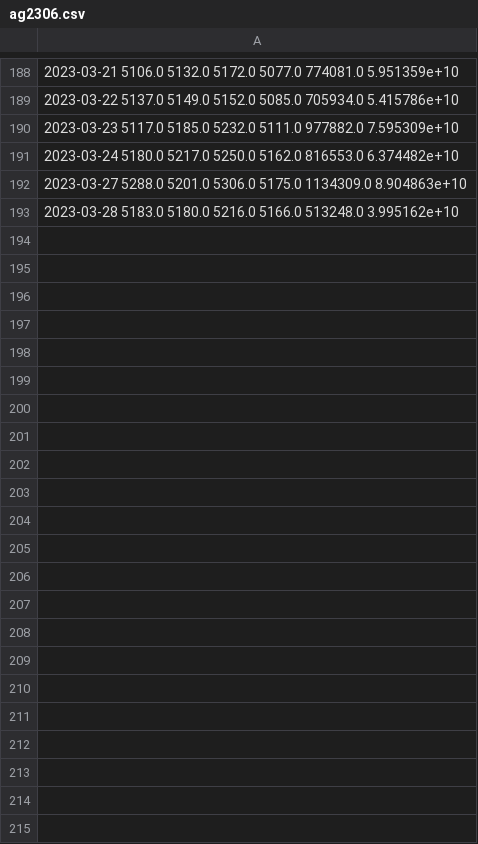
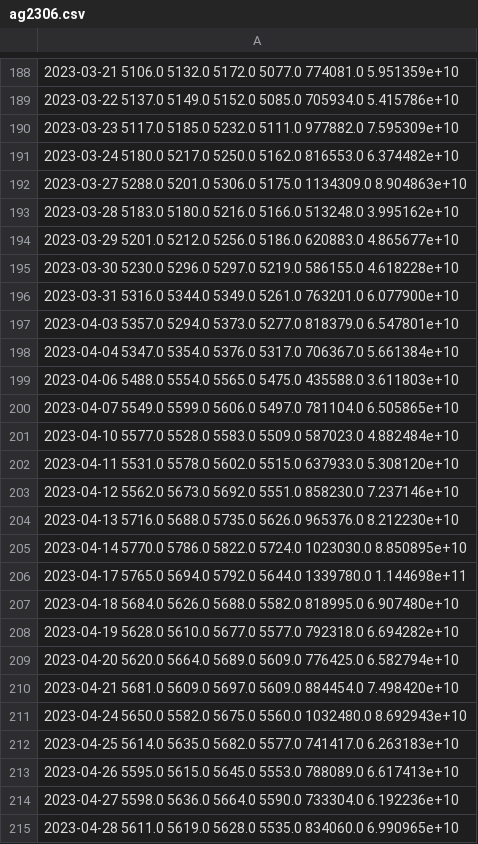
Before and after one commit to aktiger/option_tools, a CSV file: ag2306.csv, drawn as a sheet; only a part is shown, gaps mark what is left out; the diff names each change by its address in the sheet, - before the commit and + after, or states it on an @@ line.

Commit message:
5.4 data add

```diff
--- a/ag2306.csv
+++ b/ag2306.csv
+row 194: 2023-03-29 5201.0 5212.0 5256.0 5186.0 620883.0 4.865677e+10
+row 195: 2023-03-30 5230.0 5296.0 5297.0 5219.0 586155.0 4.618228e+10
+row 196: 2023-03-31 5316.0 5344.0 5349.0 5261.0 763201.0 6.077900e+10
+row 197: 2023-04-03 5357.0 5294.0 5373.0 5277.0 818379.0 6.547801e+10
+row 198: 2023-04-04 5347.0 5354.0 5376.0 5317.0 706367.0 5.661384e+10
+row 199: 2023-04-06 5488.0 5554.0 5565.0 5475.0 435588.0 3.611803e+10
+row 200: 2023-04-07 5549.0 5599.0 5606.0 5497.0 781104.0 6.505865e+10
+row 201: 2023-04-10 5577.0 5528.0 5583.0 5509.0 587023.0 4.882484e+10
+row 202: 2023-04-11 5531.0 5578.0 5602.0 5515.0 637933.0 5.308120e+10
+row 203: 2023-04-12 5562.0 5673.0 5692.0 5551.0 858230.0 7.237146e+10
+row 204: 2023-04-13 5716.0 5688.0 5735.0 5626.0 965376.0 8.212230e+10
+row 205: 2023-04-14 5770.0 5786.0 5822.0 5724.0 1023030.0 8.850895e+10
+row 206: 2023-04-17 5765.0 5694.0 5792.0 5644.0 1339780.0 1.144698e+11
+row 207: 2023-04-18 5684.0 5626.0 5688.0 5582.0 818995.0 6.907480e+10
+row 208: 2023-04-19 5628.0 5610.0 5677.0 5577.0 792318.0 6.694282e+10
+row 209: 2023-04-20 5620.0 5664.0 5689.0 5609.0 776425.0 6.582794e+10
+row 210: 2023-04-21 5681.0 5609.0 5697.0 5609.0 884454.0 7.498420e+10
+row 211: 2023-04-24 5650.0 5582.0 5675.0 5560.0 1032480.0 8.692943e+10
+row 212: 2023-04-25 5614.0 5635.0 5682.0 5577.0 741417.0 6.263183e+10
+row 213: 2023-04-26 5595.0 5615.0 5645.0 5553.0 788089.0 6.617413e+10
+row 214: 2023-04-27 5598.0 5636.0 5664.0 5590.0 733304.0 6.192236e+10
+row 215: 2023-04-28 5611.0 5619.0 5628.0 5535.0 834060.0 6.990965e+10
```
Also changed, not shown: 2 other files.
